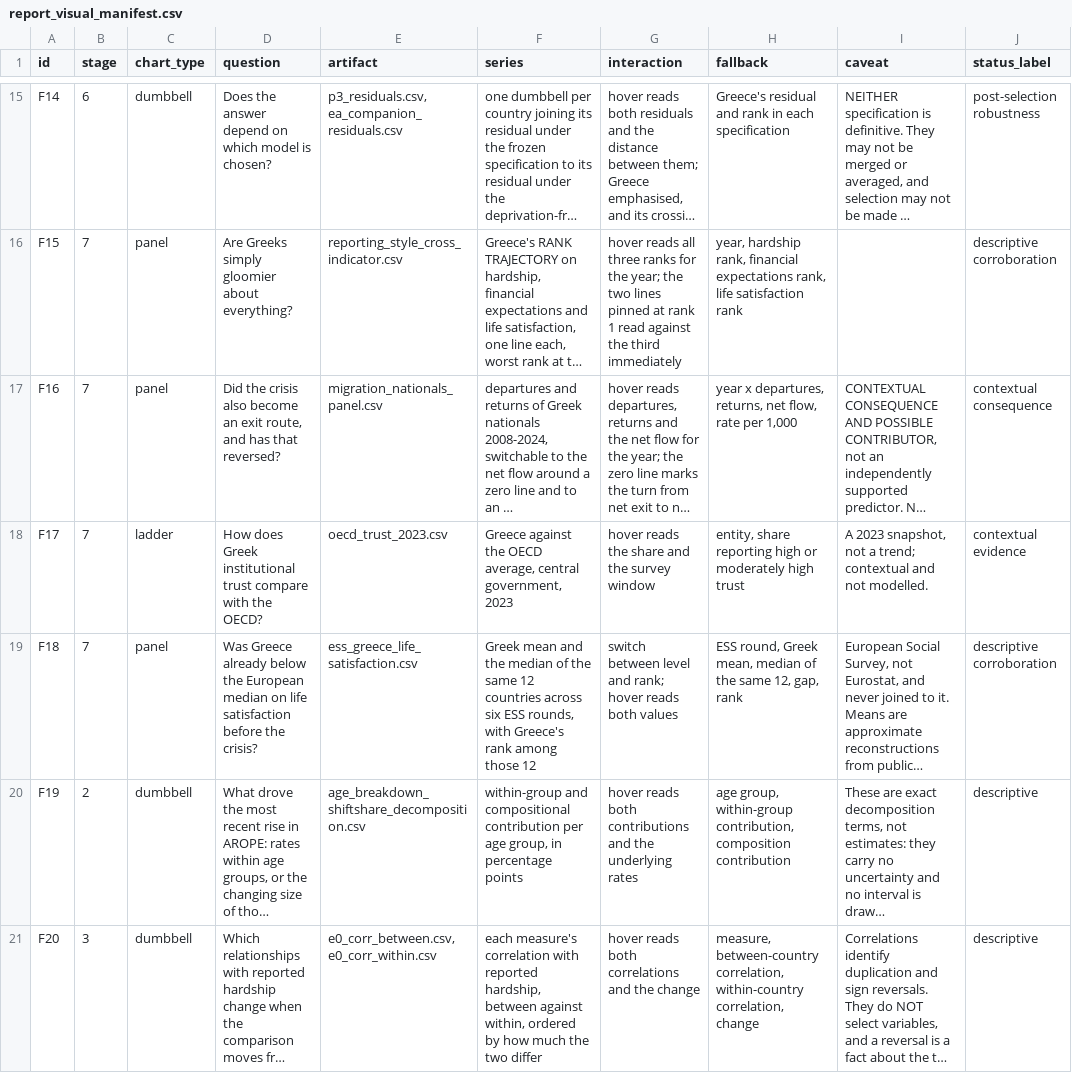
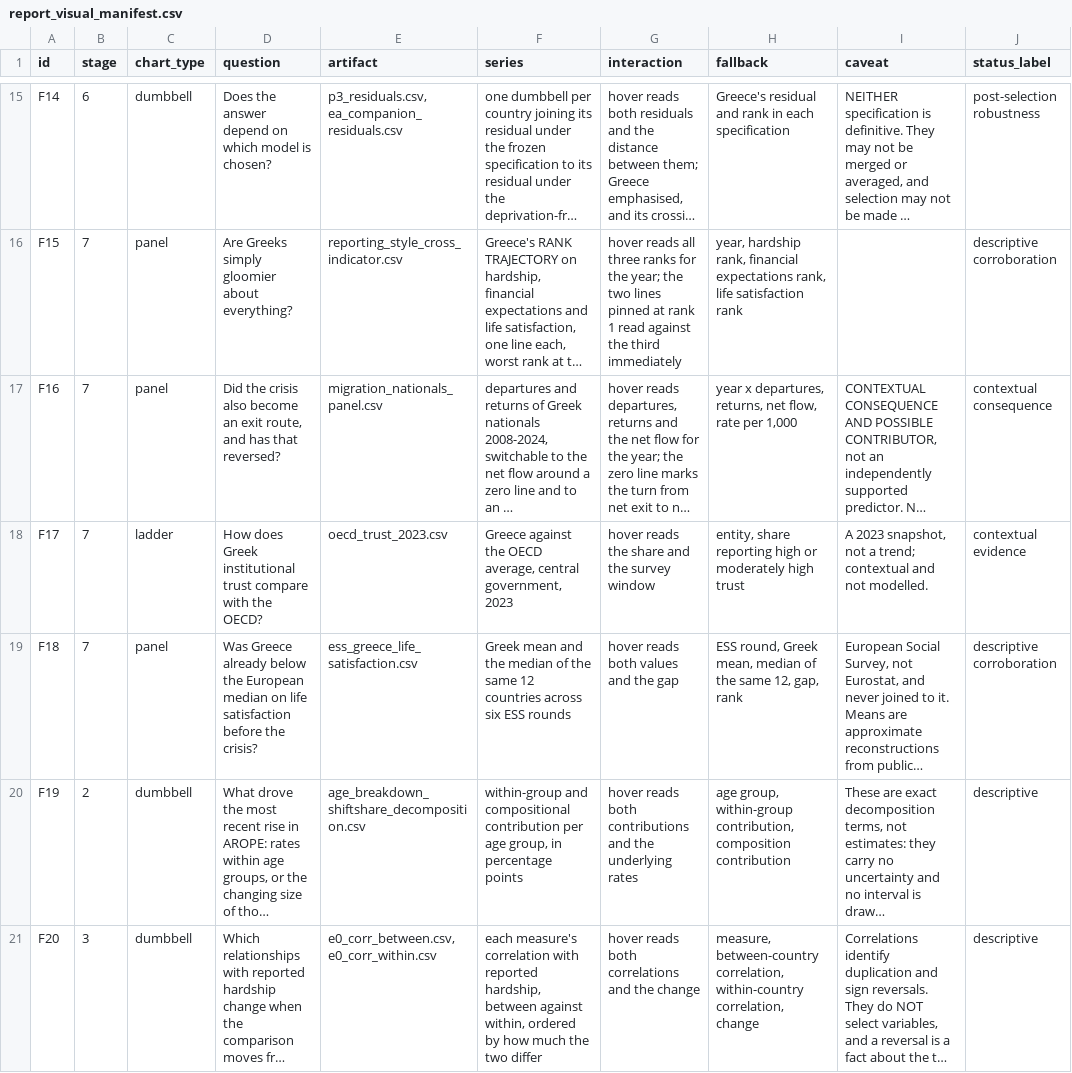
Before and after one commit to parastelios/greece-poverty-analysis, a CSV file: data/processed/report_visual_manifest.csv, drawn as a sheet; only a part is shown, gaps mark what is left out; long unchanged cells end in …; the diff names each change by its address in the sheet, - before the commit and + after, or states it on an @@ line.

```diff
--- a/data/processed/report_visual_manifest.csv
+++ b/data/processed/report_visual_manifest.csv
-F19 (series): …six ESS rounds, with Greece's rank among those 12
+F19 (series): …six ESS rounds
-G19 (interaction): switch between level and rank; hover reads both values
+G19 (interaction): hover reads both values and the gap
```
Also changed, not shown: 15 other files.
